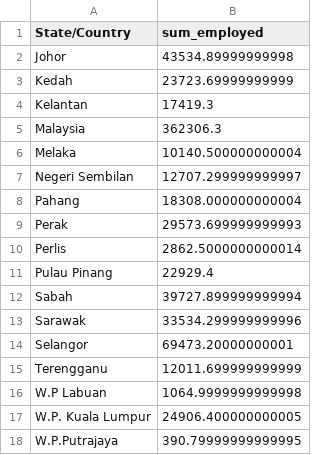
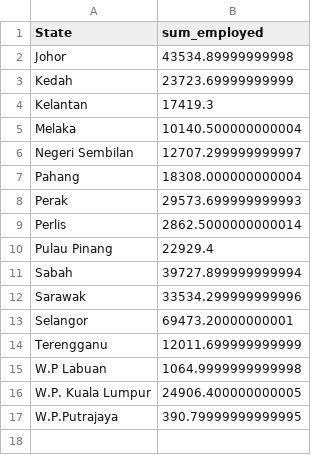
Before and after one commit to daniel-gus/FIT3179, a CSV file: Homework Week 9/Week 9 Homework Choropleth Map/data/cleaned Employed person by sex and state 1982 to 2020 Malay.csv, drawn as a sheet.

```diff
--- a/Homework Week 9/Week 9 Homework Choropleth Map/data/cleaned Employed person by sex and state 1982 to 2020 Malay.csv
+++ b/Homework Week 9/Week 9 Homework Choropleth Map/data/cleaned Employed person by sex and state 1982 to 2020 Malay.csv
@@ -1,2 +1,2 @@
-State/Country,sum_employed
+State,sum_employed
 Johor,43534.89999999998
@@ -4,3 +4,2 @@ Kedah,23723.69999999999
 Kelantan,17419.3
-Malaysia,362306.3
 Melaka,10140.500000000004
```
Also changed, not shown: 1 other file.
